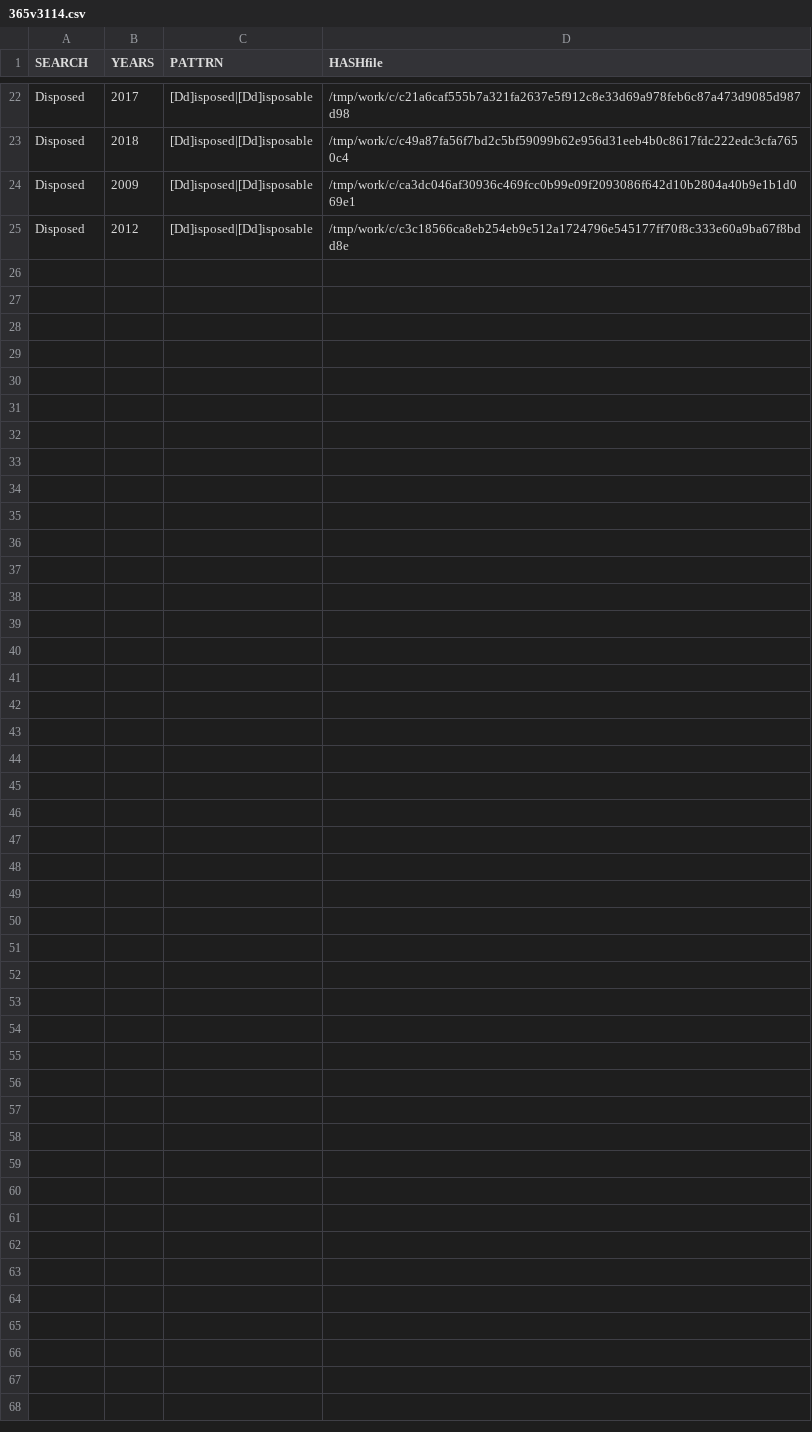
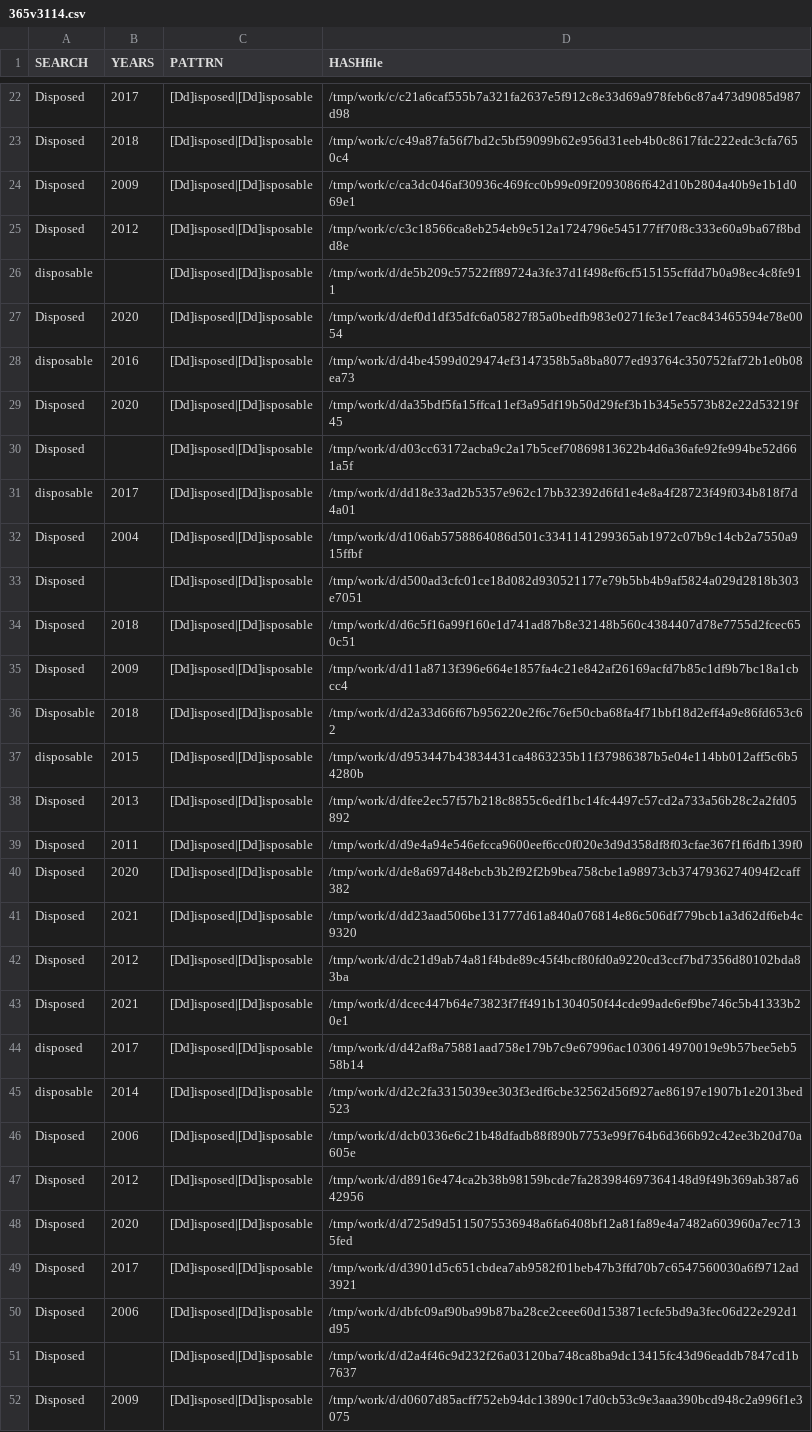
Before and after one commit to gergimentr/finder, a CSV file: results/365v3114.csv, drawn as a sheet; only a part is shown, gaps mark what is left out; the diff names each change by its address in the sheet, - before the commit and + after, or states it on an @@ line.

Commit message:
result works

```diff
--- a/results/365v3114.csv
+++ b/results/365v3114.csv
+row 26: disposable |  | [Dd]isposed|[Dd]isposable | /tmp/work/d/de5b209c57522ff89724a3fe37d1f498ef6cf515155cffdd7b0a98ec4c8fe911
+row 27: Disposed | 2020 | [Dd]isposed|[Dd]isposable | /tmp/work/d/def0d1df35dfc6a05827f85a0bedfb983e0271fe3e17eac843465594e78e0054
+row 28: disposable | 2016 | [Dd]isposed|[Dd]isposable | /tmp/work/d/d4be4599d029474ef3147358b5a8ba8077ed93764c350752faf72b1e0b08ea73
+row 29: Disposed | 2020 | [Dd]isposed|[Dd]isposable | /tmp/work/d/da35bdf5fa15ffca11ef3a95df19b50d29fef3b1b345e5573b82e22d53219f45
+row 30: Disposed |  | [Dd]isposed|[Dd]isposable | /tmp/work/d/d03cc63172acba9c2a17b5cef70869813622b4d6a36afe92fe994be52d661a5f
+row 31: disposable | 2017 | [Dd]isposed|[Dd]isposable | /tmp/work/d/dd18e33ad2b5357e962c17bb32392d6fd1e4e8a4f28723f49f034b818f7d4a01
+row 32: Disposed | 2004 | [Dd]isposed|[Dd]isposable | /tmp/work/d/d106ab5758864086d501c3341141299365ab1972c07b9c14cb2a7550a915ffbf
+row 33: Disposed |  | [Dd]isposed|[Dd]isposable | /tmp/work/d/d500ad3cfc01ce18d082d930521177e79b5bb4b9af5824a029d2818b303e7051
+row 34: Disposed | 2018 | [Dd]isposed|[Dd]isposable | /tmp/work/d/d6c5f16a99f160e1d741ad87b8e32148b560c4384407d78e7755d2fcec650c51
+row 35: Disposed | 2009 | [Dd]isposed|[Dd]isposable | /tmp/work/d/d11a8713f396e664e1857fa4c21e842af26169acfd7b85c1df9b7bc18a1cbcc4
+row 36: Disposable | 2018 | [Dd]isposed|[Dd]isposable | /tmp/work/d/d2a33d66f67b956220e2f6c76ef50cba68fa4f71bbf18d2eff4a9e86fd653c62
+row 37: disposable | 2015 | [Dd]isposed|[Dd]isposable | /tmp/work/d/d953447b43834431ca4863235b11f37986387b5e04e114bb012aff5c6b54280b
+row 38: Disposed | 2013 | [Dd]isposed|[Dd]isposable | /tmp/work/d/dfee2ec57f57b218c8855c6edf1bc14fc4497c57cd2a733a56b28c2a2fd05892
+row 39: Disposed | 2011 | [Dd]isposed|[Dd]isposable | /tmp/work/d/d9e4a94e546efcca9600eef6cc0f020e3d9d358df8f03cfae367f1f6dfb139f0
+row 40: Disposed | 2020 | [Dd]isposed|[Dd]isposable | /tmp/work/d/de8a697d48ebcb3b2f92f2b9bea758cbe1a98973cb3747936274094f2caff382
+row 41: Disposed | 2021 | [Dd]isposed|[Dd]isposable | /tmp/work/d/dd23aad506be131777d61a840a076814e86c506df779bcb1a3d62df6eb4c9320
+row 42: Disposed | 2012 | [Dd]isposed|[Dd]isposable | /tmp/work/d/dc21d9ab74a81f4bde89c45f4bcf80fd0a9220cd3ccf7bd7356d80102bda83ba
+row 43: Disposed | 2021 | [Dd]isposed|[Dd]isposable | /tmp/work/d/dcec447b64e73823f7ff491b1304050f44cde99ade6ef9be746c5b41333b20e1
+row 44: disposed | 2017 | [Dd]isposed|[Dd]isposable | /tmp/work/d/d42af8a75881aad758e179b7c9e67996ac1030614970019e9b57bee5eb558b14
+row 45: disposable | 2014 | [Dd]isposed|[Dd]isposable | /tmp/work/d/d2c2fa3315039ee303f3edf6cbe32562d56f927ae86197e1907b1e2013bed523
+row 46: Disposed | 2006 | [Dd]isposed|[Dd]isposable | /tmp/work/d/dcb0336e6c21b48dfadb88f890b7753e99f764b6d366b92c42ee3b20d70a605e
+row 47: Disposed | 2012 | [Dd]isposed|[Dd]isposable | /tmp/work/d/d8916e474ca2b38b98159bcde7fa283984697364148d9f49b369ab387a642956
+row 48: Disposed | 2020 | [Dd]isposed|[Dd]isposable | /tmp/work/d/d725d9d5115075536948a6fa6408bf12a81fa89e4a7482a603960a7ec7135fed
+row 49: Disposed | 2017 | [Dd]isposed|[Dd]isposable | /tmp/work/d/d3901d5c651cbdea7ab9582f01beb47b3ffd70b7c6547560030a6f9712ad3921
+row 50: Disposed | 2006 | [Dd]isposed|[Dd]isposable | /tmp/work/d/dbfc09af90ba99b87ba28ce2ceee60d153871ecfe5bd9a3fec06d22e292d1d95
+row 51: Disposed |  | [Dd]isposed|[Dd]isposable | /tmp/work/d/d2a4f46c9d232f26a03120ba748ca8ba9dc13415fc43d96eaddb7847cd1b7637
+row 52: Disposed | 2009 | [Dd]isposed|[Dd]isposable | /tmp/work/d/d0607d85acff752eb94dc13890c17d0cb53c9e3aaa390bcd948c2a996f1e3075
```
Also changed, not shown: results/530v6093.csv, results/537v6103.csv, 11 other files.
